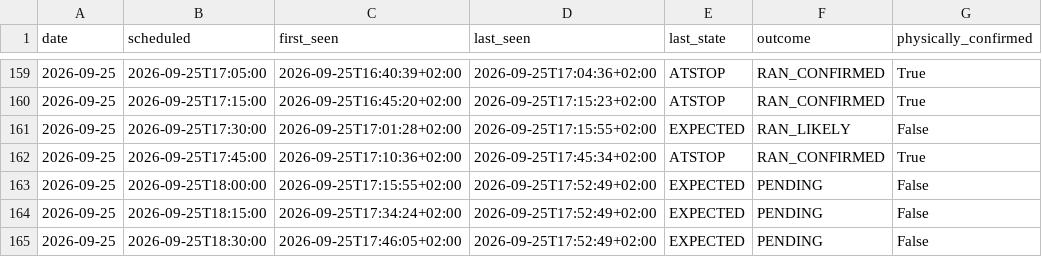
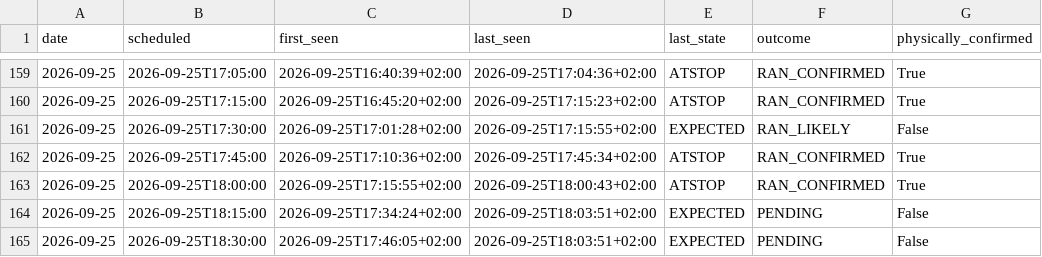
Before and after one commit to johanna86-sudo/sl-516-logg, a CSV file: data/afternoon/summary.csv, drawn as a sheet; only a part is shown, gaps mark what is left out.

```diff
--- a/data/afternoon/summary.csv
+++ b/data/afternoon/summary.csv
@@ -162,4 +162,4 @@ date,scheduled,first_seen,last_seen,last_state,outcome,physically_confirmed
 2026-09-25,2026-09-25T17:45:00,2026-09-25T17:10:36+02:00,2026-09-25T17:45:34+02:00,ATSTOP,RAN_CONFIRMED,True
-2026-09-25,2026-09-25T18:00:00,2026-09-25T17:15:55+02:00,2026-09-25T17:52:49+02:00,EXPECTED,PENDING,False
-2026-09-25,2026-09-25T18:15:00,2026-09-25T17:34:24+02:00,2026-09-25T17:52:49+02:00,EXPECTED,PENDING,False
-2026-09-25,2026-09-25T18:30:00,2026-09-25T17:46:05+02:00,2026-09-25T17:52:49+02:00,EXPECTED,PENDING,False
+2026-09-25,2026-09-25T18:00:00,2026-09-25T17:15:55+02:00,2026-09-25T18:00:43+02:00,ATSTOP,RAN_CONFIRMED,True
+2026-09-25,2026-09-25T18:15:00,2026-09-25T17:34:24+02:00,2026-09-25T18:03:51+02:00,EXPECTED,PENDING,False
+2026-09-25,2026-09-25T18:30:00,2026-09-25T17:46:05+02:00,2026-09-25T18:03:51+02:00,EXPECTED,PENDING,False
```
Also changed, not shown: data/afternoon/raw/2026-09-25.csv.
